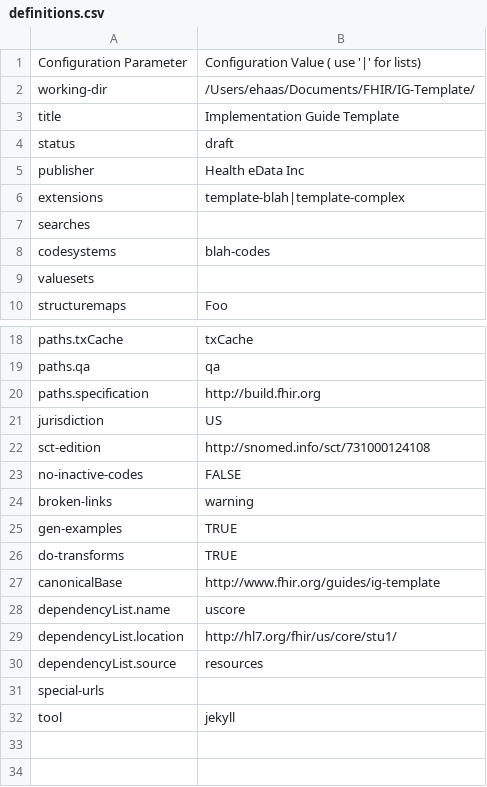
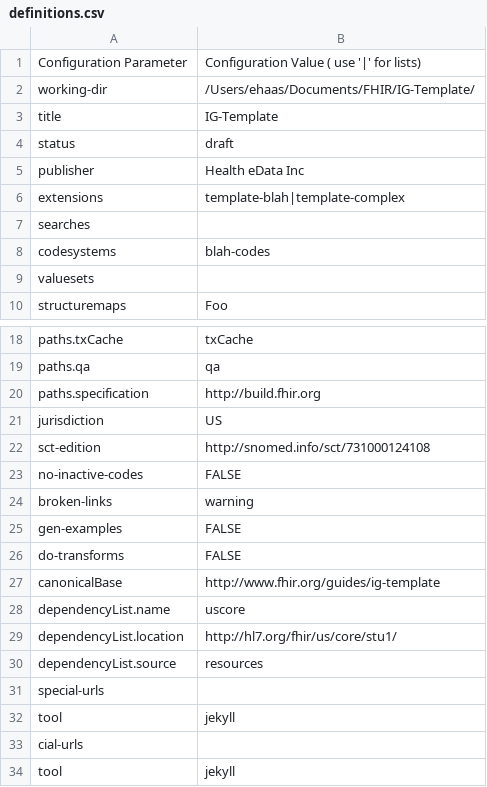
Before and after one commit to Healthedata1/IG-Sampler, a CSV file: definitions.csv, drawn as a sheet; only a part is shown, gaps mark what is left out.

```diff
--- a/definitions.csv
+++ b/definitions.csv
@@ -2,3 +2,3 @@ Configuration Parameter,Configuration Value ( use '|' for lists)
 working-dir,/Users/ehaas/Documents/FHIR/IG-Template/
-title,Implementation Guide Template
+title,IG-Template
 status,draft
@@ -24,4 +24,4 @@ no-inactive-codes,FALSE
 broken-links,warning
-gen-examples,TRUE
-do-transforms,TRUE
+gen-examples,FALSE
+do-transforms,FALSE
 canonicalBase,http://www.fhir.org/guides/ig-template
@@ -31,2 +31,4 @@ dependencyList.source,resources
 special-urls,
+tool,jekyll
+cial-urls,
 tool,jekyll
```
Also changed, not shown: 31 other files.
